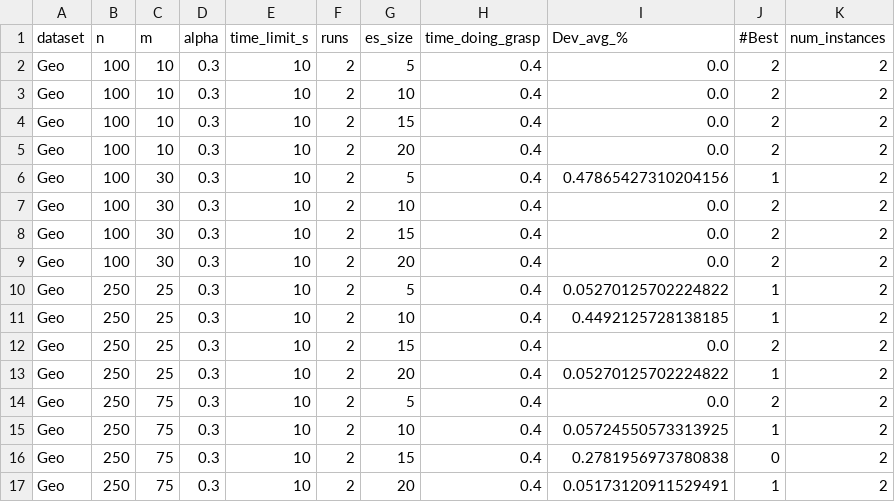
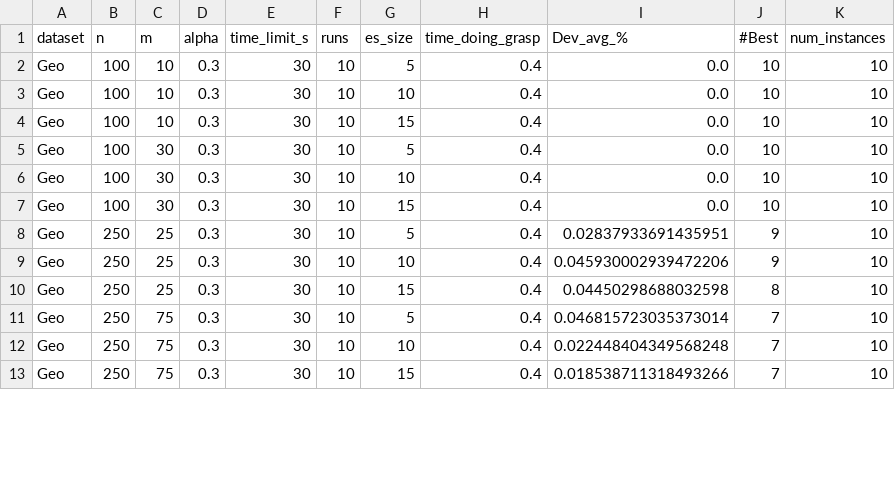
Before and after one commit to albertfont2003-03/PythonMaxMin, a CSV file: results/grasppr_summary.csv, drawn as a sheet; only a part is shown; the diff covers the shown part only.

```diff
--- a/results/grasppr_summary.csv
+++ b/results/grasppr_summary.csv
@@ -1,17 +1,13 @@
 dataset,n,m,alpha,time_limit_s,runs,es_size,time_doing_grasp,Dev_avg_%,#Best,num_instances
-Geo,100,10,0.3,10,2,5,0.4,0.0,2,2
-Geo,100,10,0.3,10,2,10,0.4,0.0,2,2
-Geo,100,10,0.3,10,2,15,0.4,0.0,2,2
-Geo,100,10,0.3,10,2,20,0.4,0.0,2,2
-Geo,100,30,0.3,10,2,5,0.4,0.47865427310204156,1,2
-Geo,100,30,0.3,10,2,10,0.4,0.0,2,2
-Geo,100,30,0.3,10,2,15,0.4,0.0,2,2
-Geo,100,30,0.3,10,2,20,0.4,0.0,2,2
-Geo,250,25,0.3,10,2,5,0.4,0.05270125702224822,1,2
-Geo,250,25,0.3,10,2,10,0.4,0.4492125728138185,1,2
-Geo,250,25,0.3,10,2,15,0.4,0.0,2,2
-Geo,250,25,0.3,10,2,20,0.4,0.05270125702224822,1,2
-Geo,250,75,0.3,10,2,5,0.4,0.0,2,2
-Geo,250,75,0.3,10,2,10,0.4,0.05724550573313925,1,2
-Geo,250,75,0.3,10,2,15,0.4,0.2781956973780838,0,2
-Geo,250,75,0.3,10,2,20,0.4,0.05173120911529491,1,2
+Geo,100,10,0.3,30,10,5,0.4,0.0,10,10
+Geo,100,10,0.3,30,10,10,0.4,0.0,10,10
+Geo,100,10,0.3,30,10,15,0.4,0.0,10,10
+Geo,100,30,0.3,30,10,5,0.4,0.0,10,10
+Geo,100,30,0.3,30,10,10,0.4,0.0,10,10
+Geo,100,30,0.3,30,10,15,0.4,0.0,10,10
+Geo,250,25,0.3,30,10,5,0.4,0.02837933691435951,9,10
+Geo,250,25,0.3,30,10,10,0.4,0.045930002939472206,9,10
+Geo,250,25,0.3,30,10,15,0.4,0.04450298688032598,8,10
+Geo,250,75,0.3,30,10,5,0.4,0.046815723035373014,7,10
+Geo,250,75,0.3,30,10,10,0.4,0.022448404349568248,7,10
+Geo,250,75,0.3,30,10,15,0.4,0.018538711318493266,7,10
```
Also changed, not shown: 4 removed rows and 54 edited cells elsewhere in this file, results/summary.csv, 43 other files.
